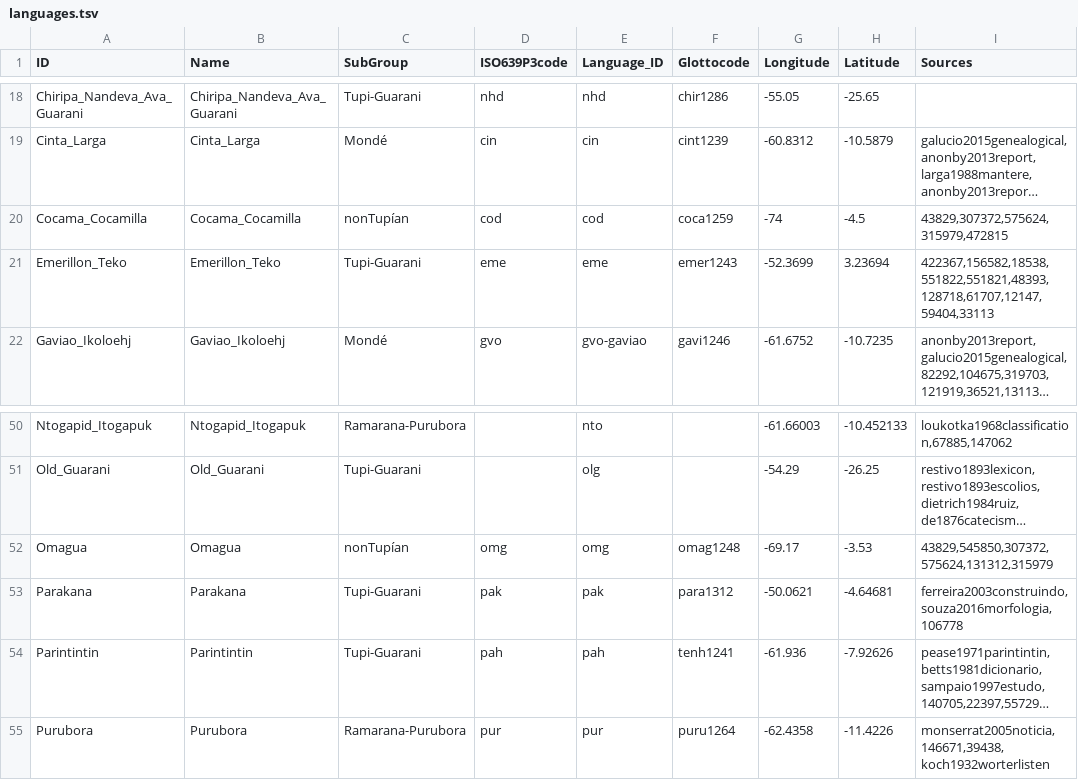
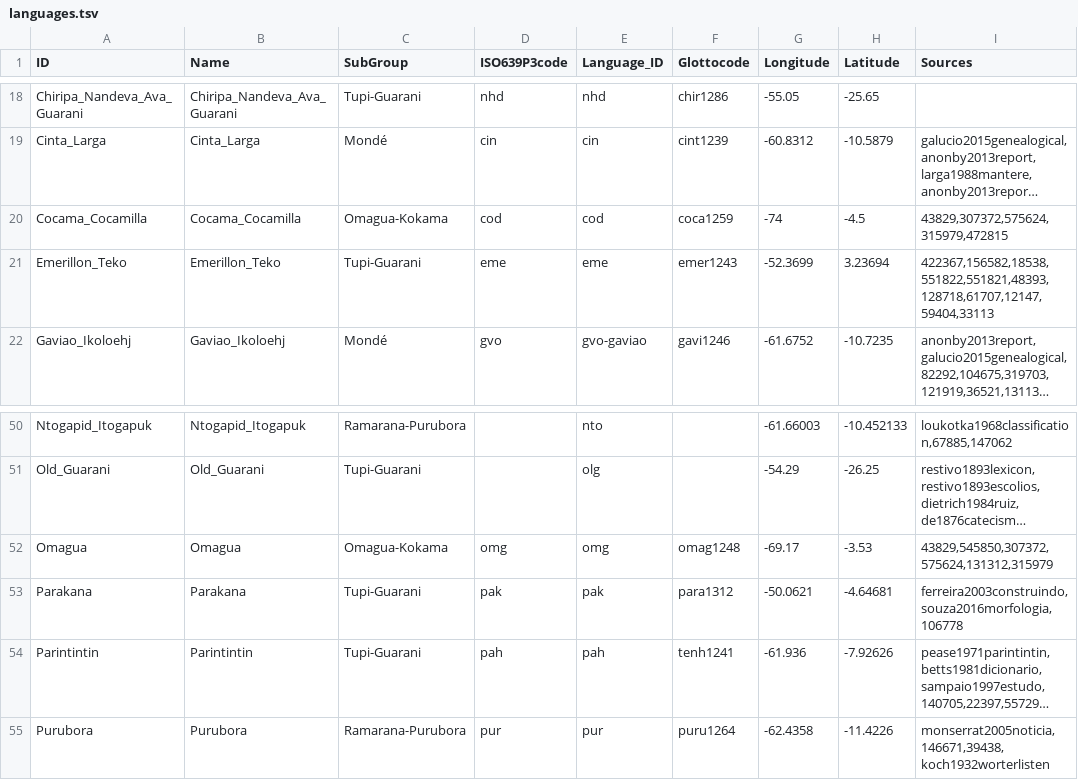
Before and after one commit to tupian-language-resources/tuled, a TSV file: etc/languages.tsv, drawn as a sheet; only a part is shown, gaps mark what is left out; long unchanged cells end in …; the diff names each change by its address in the sheet, - before the commit and + after, or states it on an @@ line.

Commit message:
Update languages.tsv

```diff
--- a/etc/languages.tsv
+++ b/etc/languages.tsv
-C20 (SubGroup): nonTupían
+C20 (SubGroup): Omagua-Kokama
-C52 (SubGroup): nonTupían
+C52 (SubGroup): Omagua-Kokama
```
